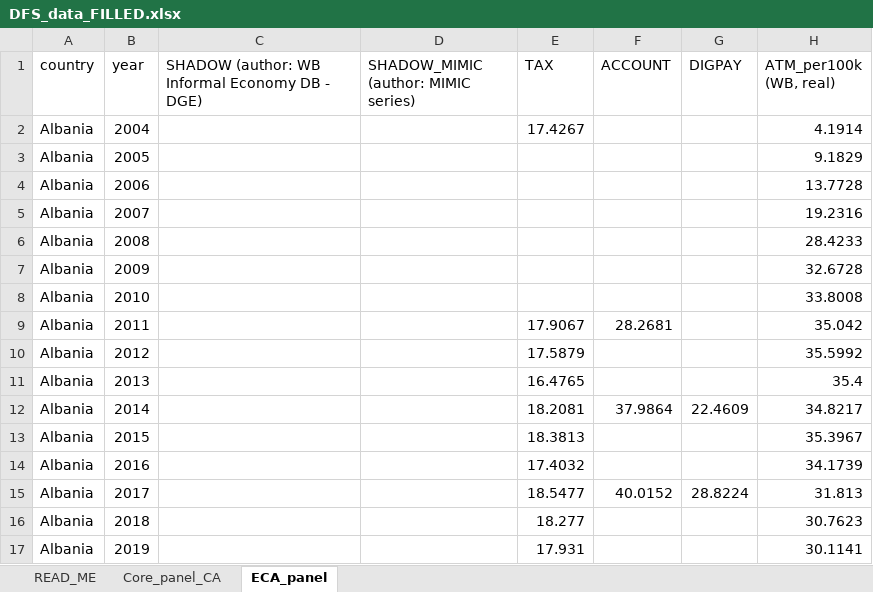
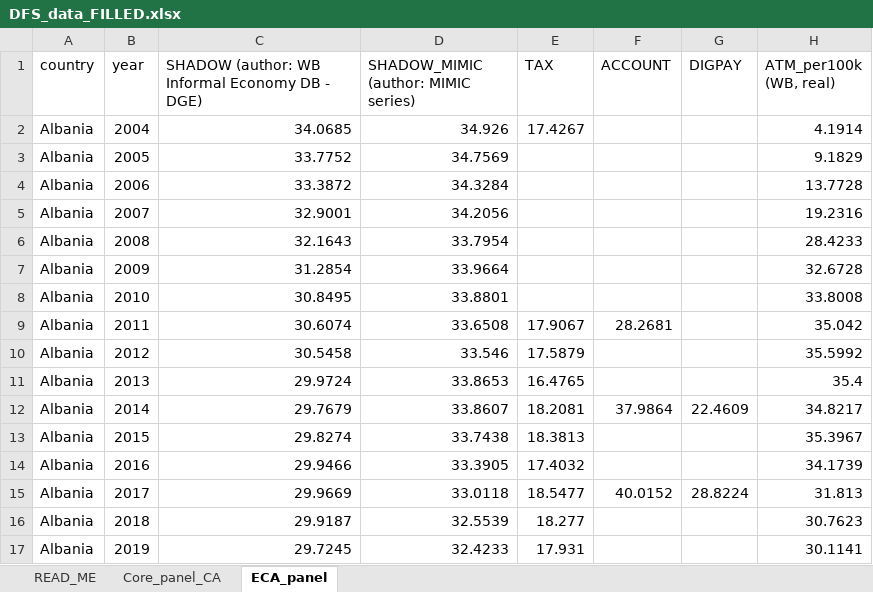
Before and after one commit to shazam2021shamshod-droid/nav, an Excel workbook: DFS_data_FILLED.xlsx, sheet ECA_panel, drawn as a sheet; only a part is shown; values as stored, in another font and other column widths than the file's, no cell formats; the diff covers the shown part only; the diff names each change by its address in the sheet, - before the commit and + after, or states it on an @@ line.

```diff
--- a/DFS_data_FILLED.xlsx (sheet ECA_panel)
+++ b/DFS_data_FILLED.xlsx (sheet ECA_panel)
-C2: (empty)
+C2: 34.0685
-D2: (empty)
+D2: 34.926
-C3: (empty)
+C3: 33.7752
-D3: (empty)
+D3: 34.7569
-C4: (empty)
+C4: 33.3872
-D4: (empty)
+D4: 34.3284
-C5: (empty)
+C5: 32.9001
-D5: (empty)
+D5: 34.2056
-C6: (empty)
+C6: 32.1643
-D6: (empty)
+D6: 33.7954
-C7: (empty)
+C7: 31.2854
-D7: (empty)
+D7: 33.9664
-C8: (empty)
+C8: 30.8495
-D8: (empty)
+D8: 33.8801
-C9: (empty)
+C9: 30.6074
-D9: (empty)
+D9: 33.6508
-C10: (empty)
+C10: 30.5458
-D10: (empty)
+D10: 33.546
-C11: (empty)
+C11: 29.9724
-D11: (empty)
+D11: 33.8653
-C12: (empty)
+C12: 29.7679
-D12: (empty)
+D12: 33.8607
-C13: (empty)
+C13: 29.8274
-D13: (empty)
+D13: 33.7438
-C14: (empty)
+C14: 29.9466
-D14: (empty)
+D14: 33.3905
-C15: (empty)
+C15: 29.9669
-D15: (empty)
+D15: 33.0118
-C16: (empty)
+C16: 29.9187
-D16: (empty)
+D16: 32.5539
-C17: (empty)
+C17: 29.7245
-D17: (empty)
+D17: 32.4233
```
Also changed, not shown: 512 edited cells elsewhere in this sheet, sheet Core_panel_CA, sheet READ_ME, cell formats, 4 other files.
